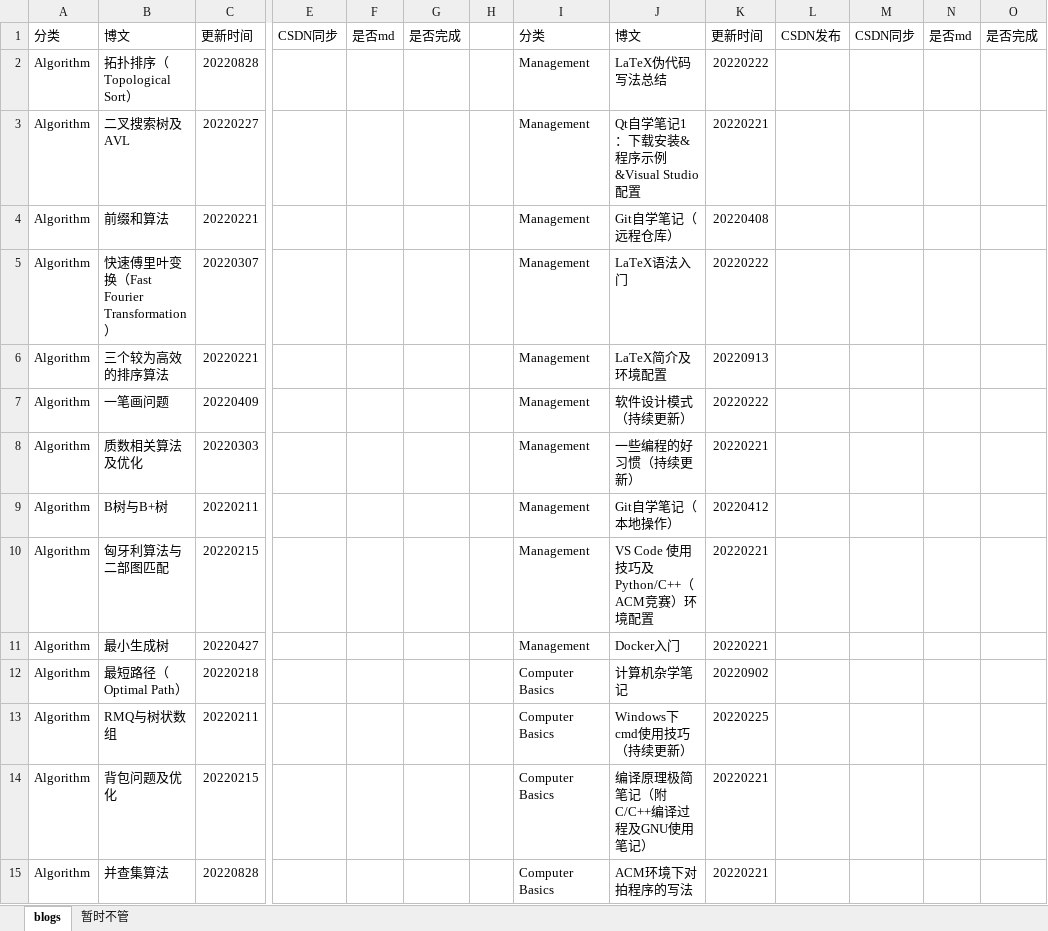
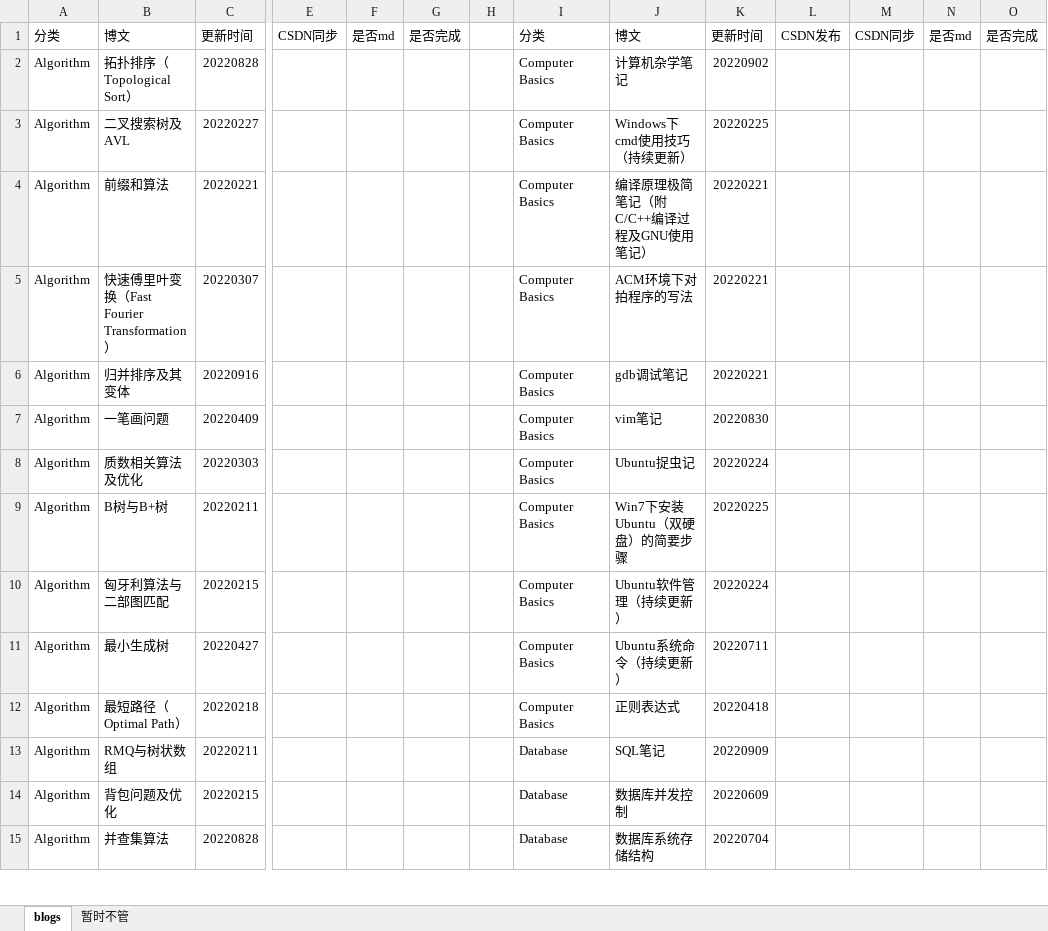
Before and after one commit to ZergWang/Blogs, an Excel workbook: 进度表.xlsx, sheet blogs, drawn as a sheet; only a part is shown, gaps mark what is left out; values as stored, in another font and other column widths than the file's, no cell formats; removed rows and columns are numbered as before the commit, all else as after; rows hold the shown columns only; the diff covers the shown part only; the diff names each change by its address in the sheet, - before the commit and + after, or states it on an @@ line.

Commit message:
Sort Algorithm Update

```diff
--- a/进度表.xlsx (sheet blogs)
+++ b/进度表.xlsx (sheet blogs)
-I2:I5: Management
+I2:I5: Computer Basics
-J2: LaTeX伪代码写法总结
+J2: 计算机杂学笔记
-K2: 20220222
+K2: 20220902
-J3: Qt自学笔记1：下载安装&程序示例&Visual Studio配置
+J3: Windows下cmd使用技巧（持续更新）
-K3: 20220221
+K3: 20220225
-J4: Git自学笔记（远程仓库）
+J4: 编译原理极简笔记（附C/C++编译过程及GNU使用笔记）
-K4: 20220408
+K4: 20220221
-J5: LaTeX语法入门
+J5: ACM环境下对拍程序的写法
-K5: 20220222
+K5: 20220221
-row 6: Algorithm | 三个较为高效的排序算法 | 20220221 |  |  |  |  | Management | LaTeX简介及环境配置 | 20220913
+row 6: Algorithm | 归并排序及其变体 | 20220916 |  |  |  |  | Computer Basics | gdb调试笔记 | 20220221
-I7:I11: Management
+I7:I11: Computer Basics
-J7: 软件设计模式（持续更新）
+J7: vim笔记
-K7: 20220222
+K7: 20220830
-J8: 一些编程的好习惯（持续更新）
+J8: Ubuntu捉虫记
-K8: 20220221
+K8: 20220224
-J9: Git自学笔记（本地操作）
+J9: Win7下安装Ubuntu（双硬盘）的简要步骤
-K9: 20220412
+K9: 20220225
-J10: VS Code 使用技巧及Python/C++（ACM竞赛）环境配置
+J10: Ubuntu软件管理（持续更新）
-K10: 20220221
+K10: 20220224
-J11: Docker入门
+J11: Ubuntu系统命令（持续更新）
-K11: 20220221
+K11: 20220711
-J12: 计算机杂学笔记
+J12: 正则表达式
-K12: 20220902
+K12: 20220418
-I13:I15: Computer Basics
+I13:I15: Database
-J13: Windows下cmd使用技巧（持续更新）
+J13: SQL笔记
-K13: 20220225
+K13: 20220909
-J14: 编译原理极简笔记（附C/C++编译过程及GNU使用笔记）
+J14: 数据库并发控制
-K14: 20220221
+K14: 20220609
-J15: ACM环境下对拍程序的写法
+J15: 数据库系统存储结构
-K15: 20220221
+K15: 20220704
```
Also changed, not shown: 2 added rows, 8 removed rows and 24 edited cells elsewhere in this sheet, sheet 暂时不管, cell formats, 15 other files.
